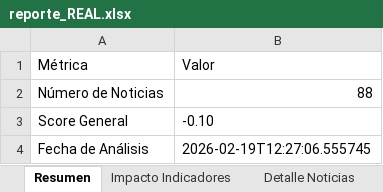
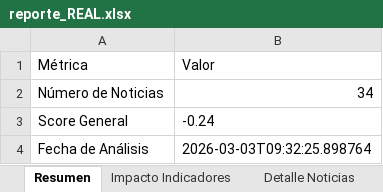
Before and after one commit to Montielfxet-DA/news_scraper, an Excel workbook: Output/reporte_REAL.xlsx, sheet Resumen, drawn as a sheet; values as stored, in another font and other column widths than the file's, no borders; the diff names each change by its address in the sheet, - before the commit and + after, or states it on an @@ line.

```diff
--- a/Output/reporte_REAL.xlsx (sheet Resumen)
+++ b/Output/reporte_REAL.xlsx (sheet Resumen)
-B2 (Valor): 88
+B2 (Valor): 34
-B3 (Valor): -0.10
+B3 (Valor): -0.24
-B4 (Valor): 2026-02-19T12:27:06.555745
+B4 (Valor): 2026-03-03T09:32:25.898764
```
Also changed, not shown: sheet Detalle Noticias, sheet Impacto Indicadores, 13 other files.
